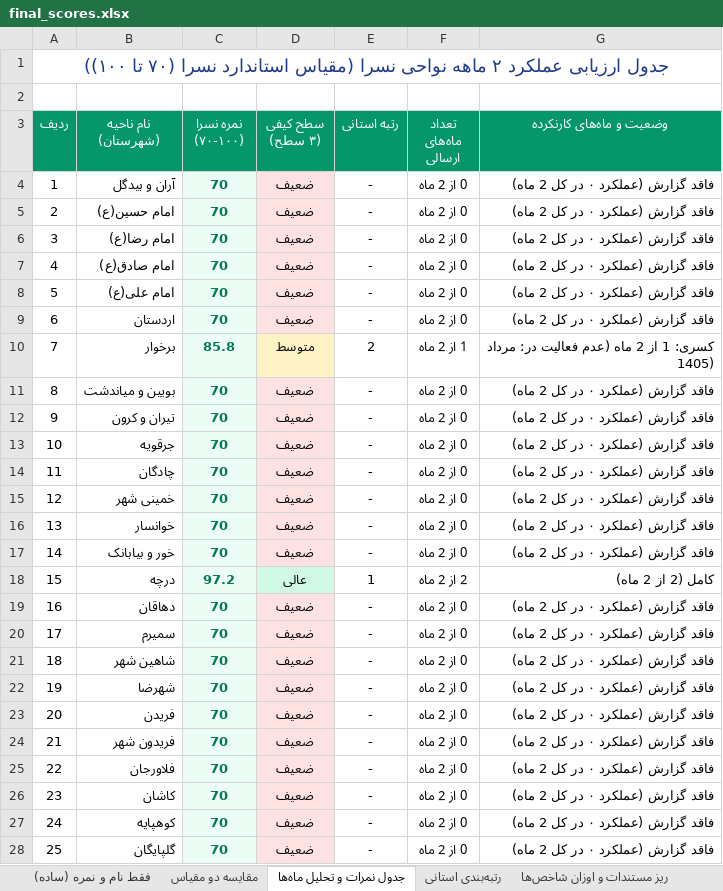
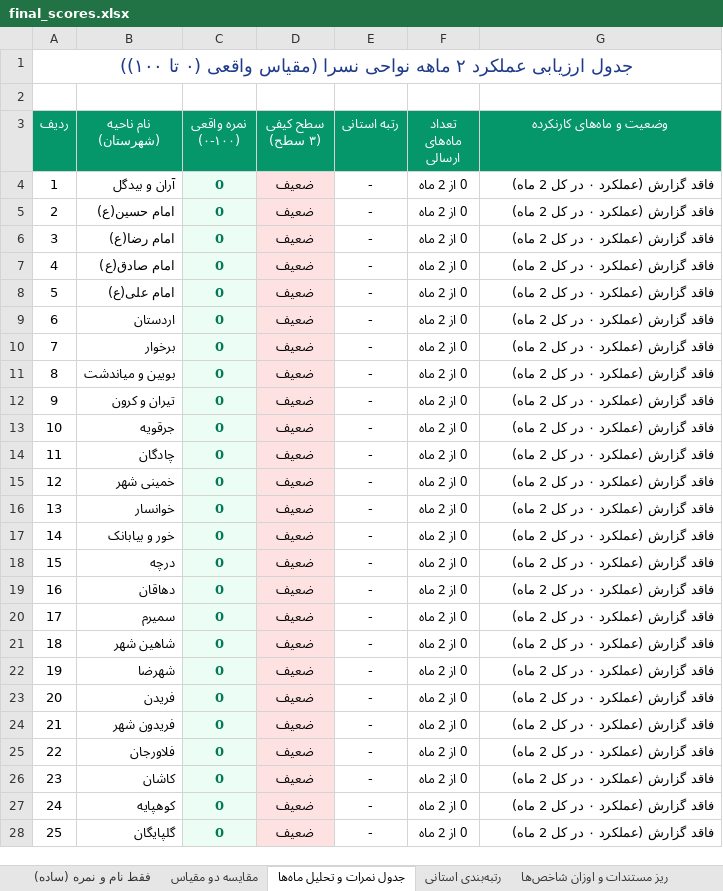
Before and after one commit to andrewnorthgate82-lgtm/Font, an Excel workbook: final_scores.xlsx, sheet جدول نمرات و تحلیل ماه‌ها, drawn as a sheet; only a part is shown; values as stored, in another font and other column widths than the file's, no borders; the diff covers the shown part only; the diff names each change by its address in the sheet, - before the commit and + after, or states it on an @@ line.

```diff
--- a/final_scores.xlsx (sheet جدول نمرات و تحلیل ماه‌ها)
+++ b/final_scores.xlsx (sheet جدول نمرات و تحلیل ماه‌ها)
-A1 (ردیف): …نسرا (مقیاس استاندارد نسرا (۷۰ تا ۱۰۰))
+A1 (ردیف): …نسرا (مقیاس واقعی (۰ تا ۱۰۰))
-C3: نمره نسرا (۷۰-۱۰۰)
+C3: نمره واقعی (۰-۱۰۰)
-C4:C9 (نمره واقعی (۰-۱۰۰)): 70
+C4:C9 (نمره واقعی (۰-۱۰۰)): 0
-C10 (نمره واقعی (۰-۱۰۰)): 85.8
+C10 (نمره واقعی (۰-۱۰۰)): 0
-D10 (سطح کیفی (۳ سطح)): متوسط
+D10 (سطح کیفی (۳ سطح)): ضعیف
-D10 fill: #FEF3C7
+D10 fill: #FEE2E2
-E10 (رتبه استانی): 2
+E10 (رتبه استانی): -
-F10 (تعداد ماه‌های ارسالی): 1 از 2 ماه
+F10 (تعداد ماه‌های ارسالی): 0 از 2 ماه
-G10 (وضعیت و ماه‌های کارنکرده): کسری: 1 از 2 ماه (عدم فعالیت در: مرداد 1405)
+G10 (وضعیت و ماه‌های کارنکرده): فاقد گزارش (عملکرد ۰ در کل 2 ماه)
-C11:C17 (نمره واقعی (۰-۱۰۰)): 70
+C11:C17 (نمره واقعی (۰-۱۰۰)): 0
-C18 (نمره واقعی (۰-۱۰۰)): 97.2
+C18 (نمره واقعی (۰-۱۰۰)): 0
-D18 (سطح کیفی (۳ سطح)): عالی
+D18 (سطح کیفی (۳ سطح)): ضعیف
-D18 fill: #D1FAE5
+D18 fill: #FEE2E2
-E18 (رتبه استانی): 1
+E18 (رتبه استانی): -
-F18 (تعداد ماه‌های ارسالی): 2 از 2 ماه
+F18 (تعداد ماه‌های ارسالی): 0 از 2 ماه
-G18 (وضعیت و ماه‌های کارنکرده): کامل (2 از 2 ماه)
+G18 (وضعیت و ماه‌های کارنکرده): فاقد گزارش (عملکرد ۰ در کل 2 ماه)
-C19:C28 (نمره واقعی (۰-۱۰۰)): 70
+C19:C28 (نمره واقعی (۰-۱۰۰)): 0
```
Also changed, not shown: 7 edited cells elsewhere in this sheet, sheet رتبه‌بندی استانی, sheet فقط نام و نمره (ساده), sheet ریز مستندات و اوزان شاخص‌ها, sheet مقایسه دو مقیاس, تهیه کارنامه نواحی.xlsx, نمرات_نهایی_نواحی.xlsx, 16 other files.
